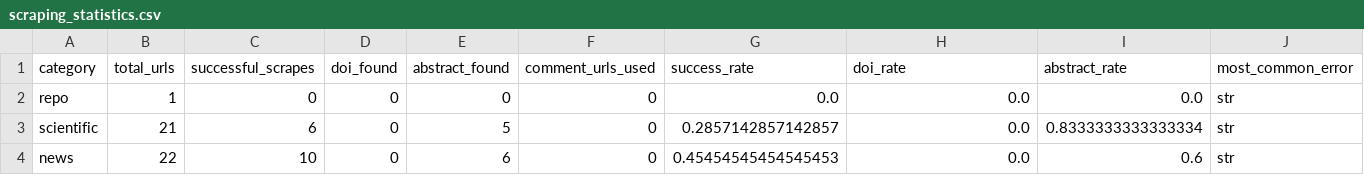
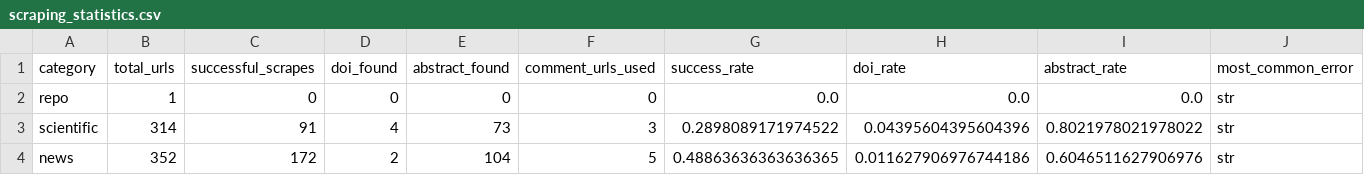
Before and after one commit to jaredmantell/bearnet, a CSV file: Desktop/rsrchproj/scraping_results/scraping_statistics.csv, drawn as a sheet; only a part is shown; the diff names each change by its address in the sheet, - before the commit and + after, or states it on an @@ line.

```diff
--- a/Desktop/rsrchproj/scraping_results/scraping_statistics.csv
+++ b/Desktop/rsrchproj/scraping_results/scraping_statistics.csv
-B3 (total_urls): 21
+B3 (total_urls): 314
-C3 (successful_scrapes): 6
+C3 (successful_scrapes): 91
-D3 (doi_found): 0
+D3 (doi_found): 4
-E3 (abstract_found): 5
+E3 (abstract_found): 73
-F3 (comment_urls_used): 0
+F3 (comment_urls_used): 3
-G3 (success_rate): 0.2857142857142857
+G3 (success_rate): 0.2898089171974522
-H3 (doi_rate): 0.0
+H3 (doi_rate): 0.04395604395604396
-I3 (abstract_rate): 0.8333333333333334
+I3 (abstract_rate): 0.8021978021978022
-B4 (total_urls): 22
+B4 (total_urls): 352
-C4 (successful_scrapes): 10
+C4 (successful_scrapes): 172
-D4 (doi_found): 0
+D4 (doi_found): 2
-E4 (abstract_found): 6
+E4 (abstract_found): 104
-F4 (comment_urls_used): 0
+F4 (comment_urls_used): 5
-G4 (success_rate): 0.45454545454545453
+G4 (success_rate): 0.48863636363636365
-H4 (doi_rate): 0.0
+H4 (doi_rate): 0.011627906976744186
-I4 (abstract_rate): 0.6
+I4 (abstract_rate): 0.6046511627906976
```
Also changed, not shown: 34 other files.
